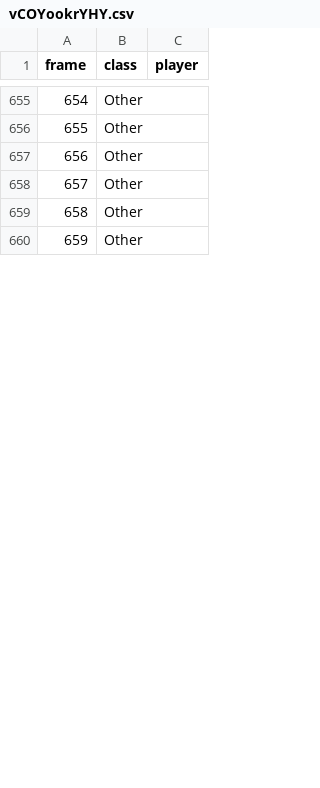
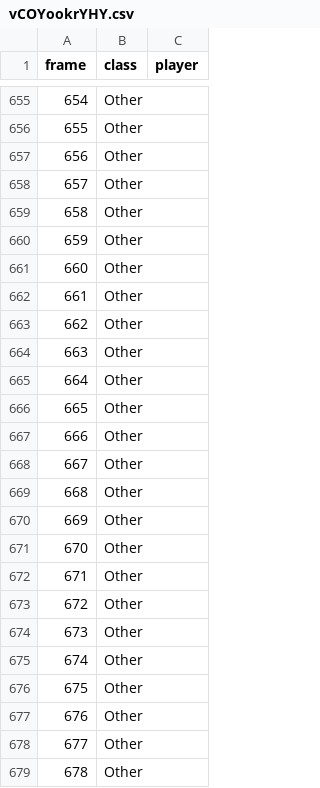
Before and after one commit to Og31330/FA_Dataset, a CSV file: csv/vCOYookrYHY.csv, drawn as a sheet; only a part is shown, gaps mark what is left out; the diff covers the shown part only; the diff names each change by its address in the sheet, - before the commit and + after, or states it on an @@ line.

Commit message:
Upload du fichier vCOYookrYHY.csv

```diff
--- a/csv/vCOYookrYHY.csv
+++ b/csv/vCOYookrYHY.csv
+row 661: 660 | Other
+row 662: 661 | Other
+row 663: 662 | Other
+row 664: 663 | Other
+row 665: 664 | Other
+row 666: 665 | Other
+row 667: 666 | Other
+row 668: 667 | Other
+row 669: 668 | Other
+row 670: 669 | Other
+row 671: 670 | Other
+row 672: 671 | Other
+row 673: 672 | Other
+row 674: 673 | Other
+row 675: 674 | Other
+row 676: 675 | Other
+row 677: 676 | Other
+row 678: 677 | Other
+row 679: 678 | Other
```
Also changed, not shown: 11 added rows and row numbers in column A elsewhere in this file.
